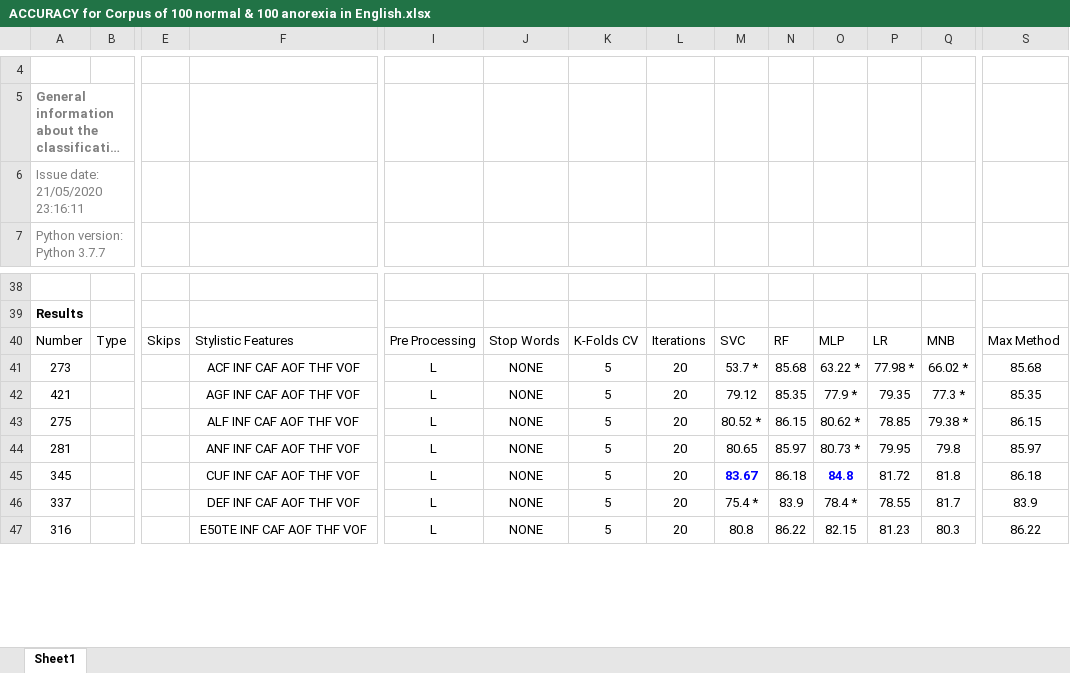
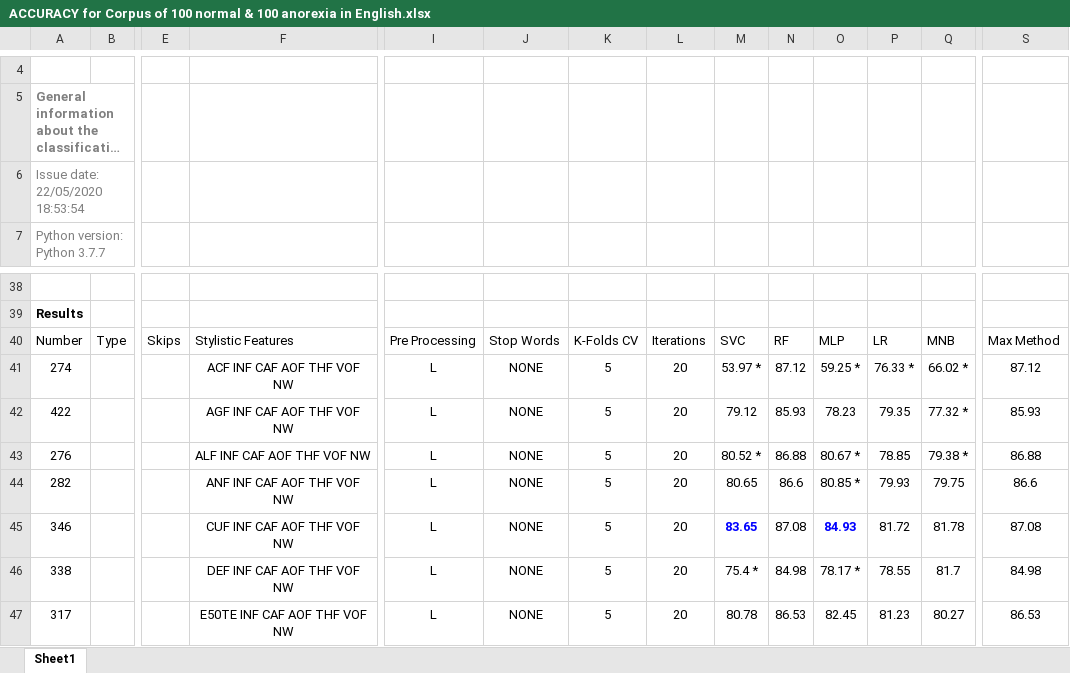
Before and after one commit to nmanor/TextClassificationScript, an Excel workbook: anorexia_data/ACCURACY for Corpus of 100 normal & 100 anorexia in English.xlsx, sheet Sheet1, drawn as a sheet; only a part is shown, gaps mark what is left out; long unchanged cells end in …; values as stored, in another font and other column widths than the file's, no borders; table styles not drawn; removed rows and columns are numbered as before the commit, all else as after; rows hold the shown columns only; the diff covers the shown part only; the diff names each change by its address in the sheet, - before the commit and + after, or states it on an @@ line.

Commit message:
Small bug fixed

```diff
--- a/anorexia_data/ACCURACY for Corpus of 100 normal & 100 anorexia in English.xlsx (sheet Sheet1)
+++ b/anorexia_data/ACCURACY for Corpus of 100 normal & 100 anorexia in English.xlsx (sheet Sheet1)
-A6: Issue date: 21/05/2020 23:16:11
+A6: Issue date: 22/05/2020 18:53:54
-A41: 273
+A41: 274
-F41: ACF INF CAF AOF THF VOF
+F41: ACF INF CAF AOF THF VOF NW
-M41: 53.7 *
+M41: 53.97 *
-N41: 85.68
+N41: 87.12
-O41: 63.22 *
+O41: 59.25 *
-P41: 77.98 *
+P41: 76.33 *
-S41: 85.68
+S41: 87.12
-A42: 421
+A42: 422
-F42: AGF INF CAF AOF THF VOF
+F42: AGF INF CAF AOF THF VOF NW
-N42: 85.35
+N42: 85.93
-O42: 77.9 *
+O42: 78.23
-Q42: 77.3 *
+Q42: 77.32 *
-S42: 85.35
+S42: 85.93
-A43: 275
+A43: 276
-F43: ALF INF CAF AOF THF VOF
+F43: ALF INF CAF AOF THF VOF NW
-N43: 86.15
+N43: 86.88
-O43: 80.62 *
+O43: 80.67 *
-S43: 86.15
+S43: 86.88
-row 44: 281 |  |  | ANF INF CAF AOF THF VOF | L | NONE | 5 | 20 | 80.65 | 85.97 | 80.73 * | 79.95 | 79.8 | 85.97
-row 45: 345 |  |  | CUF INF CAF AOF THF VOF | L | NONE | 5 | 20 | 83.67 | 86.18 | 84.8 | 81.72 | 81.8 | 86.18
+row 44: 282 |  |  | ANF INF CAF AOF THF VOF NW | L | NONE | 5 | 20 | 80.65 | 86.6 | 80.85 * | 79.93 | 79.75 | 86.6
+row 45: 346 |  |  | CUF INF CAF AOF THF VOF NW | L | NONE | 5 | 20 | 83.65 | 87.08 | 84.93 | 81.72 | 81.78 | 87.08
-A46: 337
+A46: 338
-F46: DEF INF CAF AOF THF VOF
+F46: DEF INF CAF AOF THF VOF NW
-N46: 83.9
+N46: 84.98
-O46: 78.4 *
+O46: 78.17 *
-S46: 83.9
+S46: 84.98
-row 47: 316 |  |  | E50TE INF CAF AOF THF VOF | L | NONE | 5 | 20 | 80.8 | 86.22 | 82.15 | 81.23 | 80.3 | 86.22
+row 47: 317 |  |  | E50TE INF CAF AOF THF VOF NW | L | NONE | 5 | 20 | 80.78 | 86.53 | 82.45 | 81.23 | 80.27 | 86.53
```
Also changed, not shown: 3 added rows, 4 removed rows, 102 edited cells and cell formats elsewhere in this sheet.
